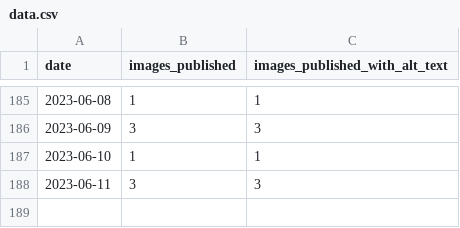
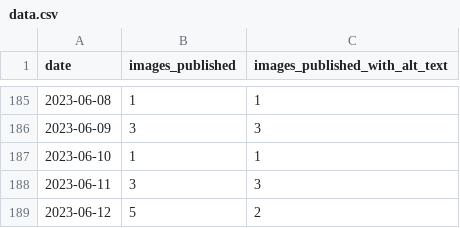
Before and after one commit to michigandaily/alt-text-tracker, a CSV file: data.csv, drawn as a sheet; only a part is shown, gaps mark what is left out; the diff names each change by its address in the sheet, - before the commit and + after, or states it on an @@ line.

```diff
--- a/data.csv
+++ b/data.csv
+row 189: 2023-06-12 | 5 | 2
```
